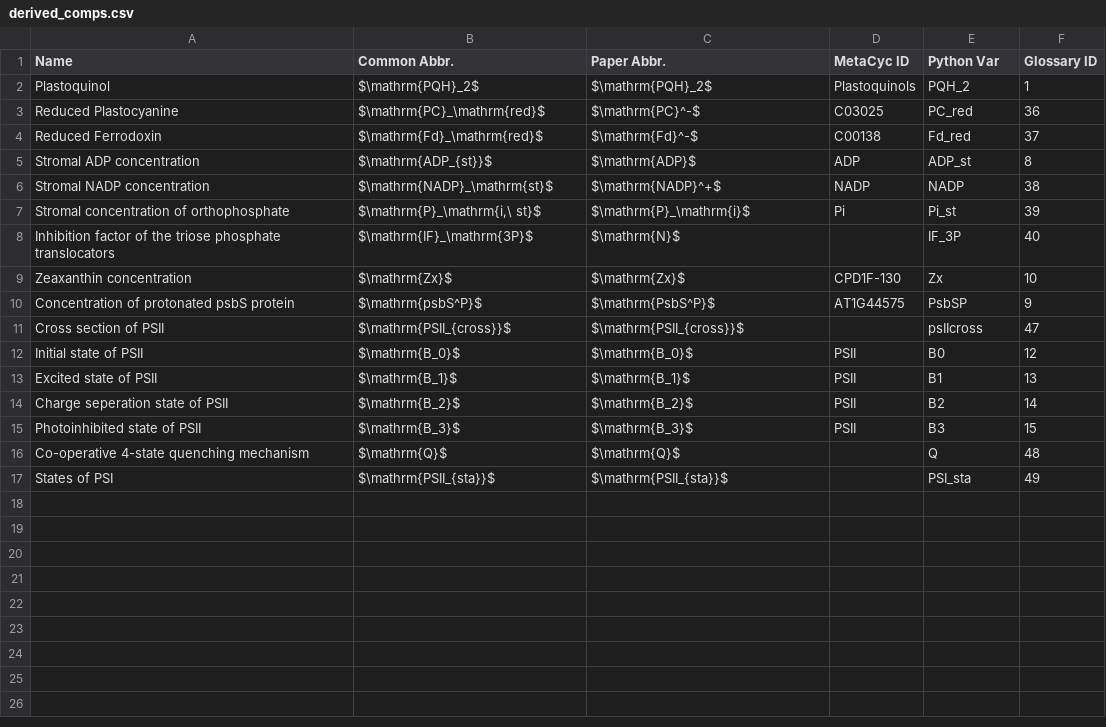
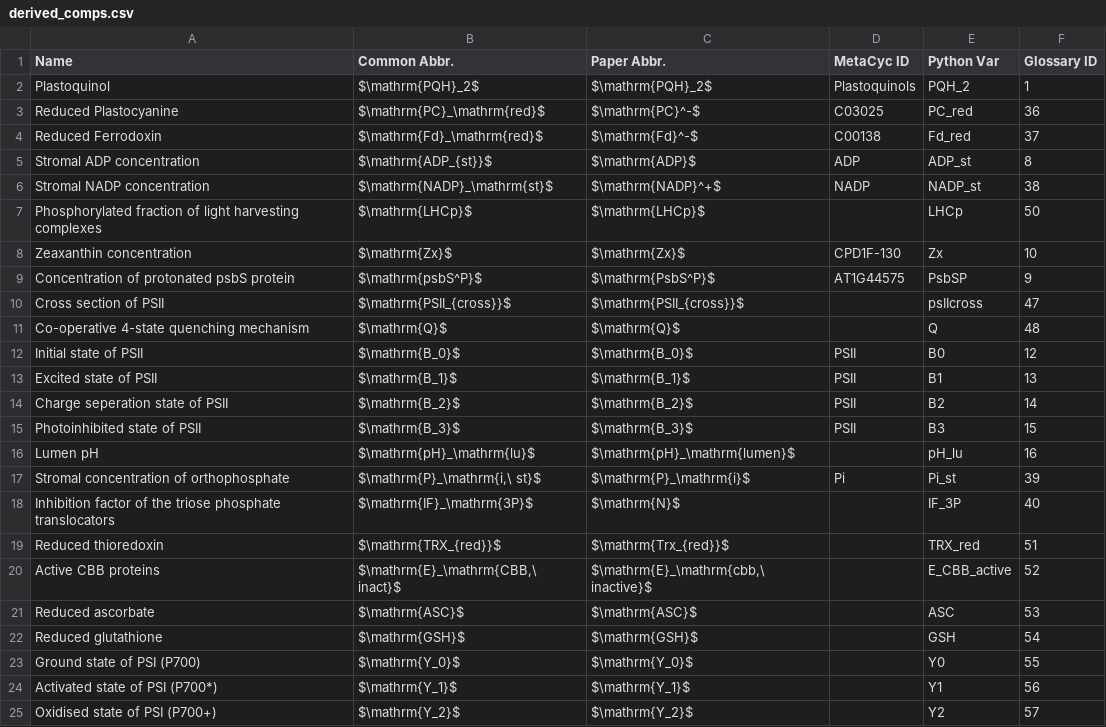
Before and after one commit to ElouenCorvest/GreenSloth, a CSV file: models/Saadat2021/model_info/derived_comps.csv, drawn as a sheet.

```diff
--- a/models/Saadat2021/model_info/derived_comps.csv
+++ b/models/Saadat2021/model_info/derived_comps.csv
@@ -5,5 +5,4 @@ Reduced Ferrodoxin,$\mathrm{Fd}_\mathrm{red}$,$\mathrm{Fd}^-$,C00138,Fd_red,37
 Stromal ADP concentration,$\mathrm{ADP_{st}}$,$\mathrm{ADP}$,ADP,ADP_st,8
-Stromal NADP concentration,$\mathrm{NADP}_\mathrm{st}$,$\mathrm{NADP}^+$,NADP,NADP,38
-Stromal concentration of orthophosphate,"$\mathrm{P}_\mathrm{i,\ st}$",$\mathrm{P}_\mathrm{i}$,Pi,Pi_st,39
-Inhibition factor of the triose phosphate translocators,$\mathrm{IF}_\mathrm{3P}$,$\mathrm{N}$,,IF_3P,40
+Stromal NADP concentration,$\mathrm{NADP}_\mathrm{st}$,$\mathrm{NADP}^+$,NADP,NADP_st,38
+Phosphorylated fraction of light harvesting complexes,$\mathrm{LHCp}$,$\mathrm{LHCp}$,,LHCp,50
 Zeaxanthin concentration,$\mathrm{Zx}$,$\mathrm{Zx}$,CPD1F-130,Zx,10
@@ -11,2 +10,3 @@ Concentration of protonated psbS protein,$\mathrm{psbS^P}$,$\mathrm{PsbS^P}$,AT1
 Cross section of PSII,$\mathrm{PSII_{cross}}$,$\mathrm{PSII_{cross}}$,,psIIcross,47
+Co-operative 4-state quenching mechanism,$\mathrm{Q}$,$\mathrm{Q}$,,Q,48
 Initial state of PSII,$\mathrm{B_0}$,$\mathrm{B_0}$,PSII,B0,12
@@ -15,3 +15,11 @@ Charge seperation state of PSII,$\mathrm{B_2}$,$\mathrm{B_2}$,PSII,B2,14
 Photoinhibited state of PSII,$\mathrm{B_3}$,$\mathrm{B_3}$,PSII,B3,15
-Co-operative 4-state quenching mechanism,$\mathrm{Q}$,$\mathrm{Q}$,,Q,48
-States of PSI,$\mathrm{PSII_{sta}}$,$\mathrm{PSII_{sta}}$,,PSI_sta,49
+Lumen pH,$\mathrm{pH}_\mathrm{lu}$,$\mathrm{pH}_\mathrm{lumen}$,,pH_lu,16
+Stromal concentration of orthophosphate,"$\mathrm{P}_\mathrm{i,\ st}$",$\mathrm{P}_\mathrm{i}$,Pi,Pi_st,39
+Inhibition factor of the triose phosphate translocators,$\mathrm{IF}_\mathrm{3P}$,$\mathrm{N}$,,IF_3P,40
+Reduced thioredoxin,$\mathrm{TRX_{red}}$,$\mathrm{Trx_{red}}$,,TRX_red,51
+Active CBB proteins,"$\mathrm{E}_\mathrm{CBB,\ inact}$","$\mathrm{E}_\mathrm{cbb,\ inactive}$",,E_CBB_active,52
+Reduced ascorbate,$\mathrm{ASC}$,$\mathrm{ASC}$,,ASC,53
+Reduced glutathione,$\mathrm{GSH}$,$\mathrm{GSH}$,,GSH,54
+Ground state of PSI (P700),$\mathrm{Y_0}$,$\mathrm{Y_0}$,,Y0,55
+Activated state of PSI (P700*),$\mathrm{Y_1}$,$\mathrm{Y_1}$,,Y1,56
+Oxidised state of PSI (P700+),$\mathrm{Y_2}$,$\mathrm{Y_2}$,,Y2,57
```
Also changed, not shown: Templates/rates_glossary.csv, models/Saadat2021/model_info/comps.csv, 33 other files.
